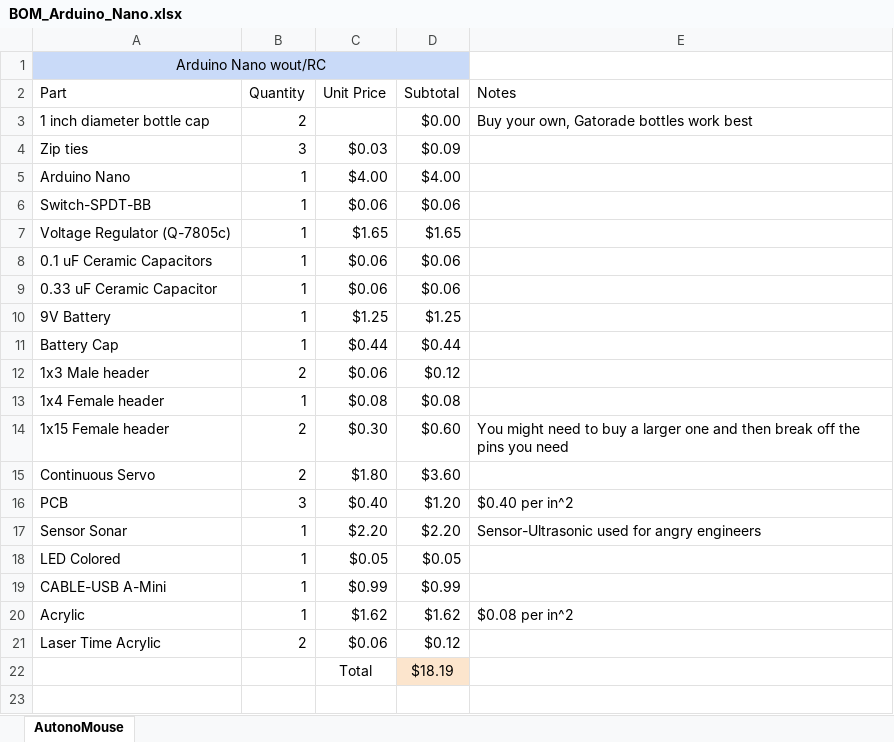
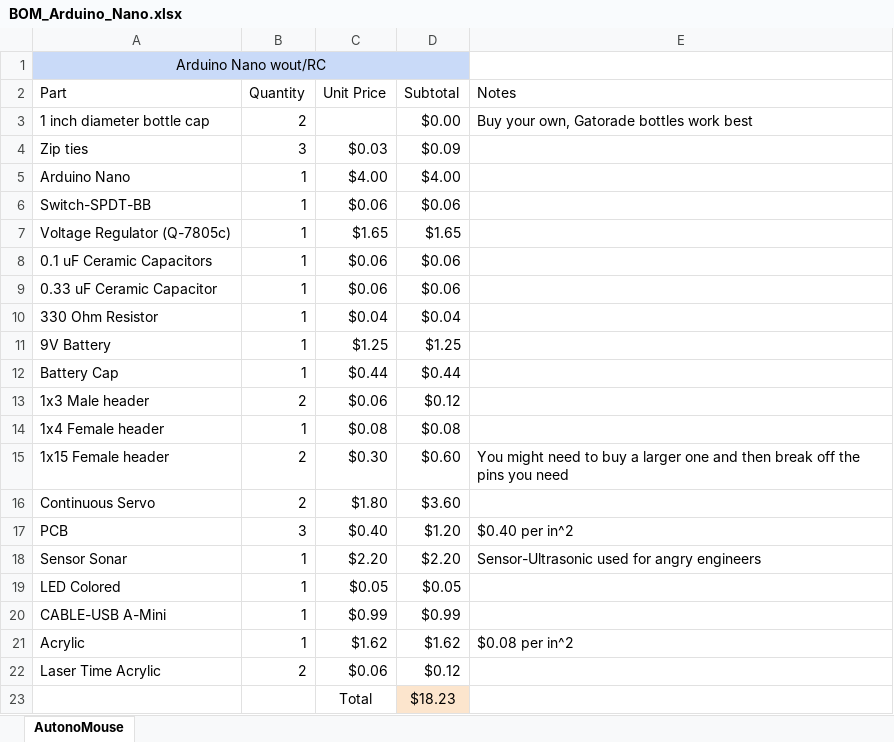
Before and after one commit to BYU-ELC/AutonoMouse, an Excel workbook: Arduino_Nano/BOM_Arduino_Nano.xlsx, sheet AutonoMouse, drawn as a sheet; values as stored, in another font and other column widths than the file's, no borders; addresses are those after the commit; the diff names each change by its address in the sheet, - before the commit and + after, or states it on an @@ line.

Commit message:
added resistor to BOM

```diff
--- a/Arduino_Nano/BOM_Arduino_Nano.xlsx (sheet AutonoMouse)
+++ b/Arduino_Nano/BOM_Arduino_Nano.xlsx (sheet AutonoMouse)
+row 10: 330 Ohm Resistor | 1 | $0.04 | $0.04
-D23 (Subtotal): $18.19
+D23 (Subtotal): $18.23
```
Also changed, not shown: formulas that keep their value, 2 other files.
